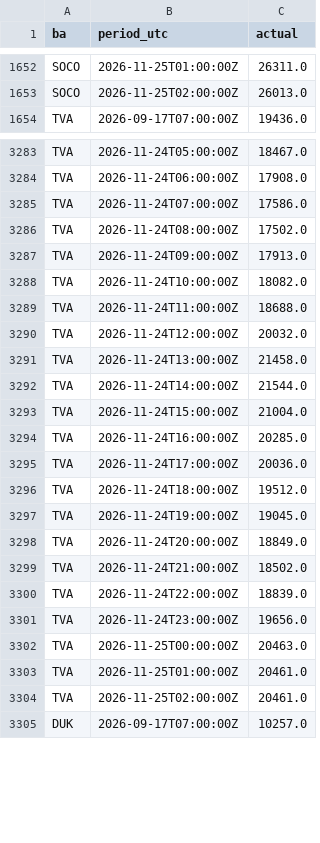
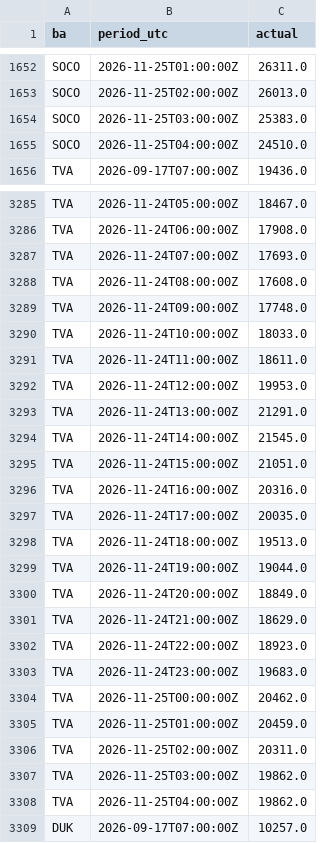
Before and after one commit to Vincent-Attakpah/Grid-demand-project, a CSV file: actuals.csv, drawn as a sheet; only a part is shown, gaps mark what is left out; the diff covers the shown part only.

```diff
--- a/actuals.csv
+++ b/actuals.csv
@@ -1653,2 +1653,4 @@ SOCO,2026-11-25T01:00:00Z,26311.0
 SOCO,2026-11-25T02:00:00Z,26013.0
+SOCO,2026-11-25T03:00:00Z,25383.0
+SOCO,2026-11-25T04:00:00Z,24510.0
 TVA,2026-09-17T07:00:00Z,19436.0
@@ -3284,22 +3286,24 @@ TVA,2026-11-24T05:00:00Z,18467.0
 TVA,2026-11-24T06:00:00Z,17908.0
-TVA,2026-11-24T07:00:00Z,17586.0
-TVA,2026-11-24T08:00:00Z,17502.0
-TVA,2026-11-24T09:00:00Z,17913.0
-TVA,2026-11-24T10:00:00Z,18082.0
-TVA,2026-11-24T11:00:00Z,18688.0
-TVA,2026-11-24T12:00:00Z,20032.0
-TVA,2026-11-24T13:00:00Z,21458.0
-TVA,2026-11-24T14:00:00Z,21544.0
-TVA,2026-11-24T15:00:00Z,21004.0
-TVA,2026-11-24T16:00:00Z,20285.0
-TVA,2026-11-24T17:00:00Z,20036.0
-TVA,2026-11-24T18:00:00Z,19512.0
-TVA,2026-11-24T19:00:00Z,19045.0
+TVA,2026-11-24T07:00:00Z,17693.0
+TVA,2026-11-24T08:00:00Z,17608.0
+TVA,2026-11-24T09:00:00Z,17748.0
+TVA,2026-11-24T10:00:00Z,18033.0
+TVA,2026-11-24T11:00:00Z,18611.0
+TVA,2026-11-24T12:00:00Z,19953.0
+TVA,2026-11-24T13:00:00Z,21291.0
+TVA,2026-11-24T14:00:00Z,21545.0
+TVA,2026-11-24T15:00:00Z,21051.0
+TVA,2026-11-24T16:00:00Z,20316.0
+TVA,2026-11-24T17:00:00Z,20035.0
+TVA,2026-11-24T18:00:00Z,19513.0
+TVA,2026-11-24T19:00:00Z,19044.0
 TVA,2026-11-24T20:00:00Z,18849.0
-TVA,2026-11-24T21:00:00Z,18502.0
-TVA,2026-11-24T22:00:00Z,18839.0
-TVA,2026-11-24T23:00:00Z,19656.0
-TVA,2026-11-25T00:00:00Z,20463.0
-TVA,2026-11-25T01:00:00Z,20461.0
-TVA,2026-11-25T02:00:00Z,20461.0
+TVA,2026-11-24T21:00:00Z,18629.0
+TVA,2026-11-24T22:00:00Z,18923.0
+TVA,2026-11-24T23:00:00Z,19683.0
+TVA,2026-11-25T00:00:00Z,20462.0
+TVA,2026-11-25T01:00:00Z,20459.0
+TVA,2026-11-25T02:00:00Z,20311.0
+TVA,2026-11-25T03:00:00Z,19862.0
+TVA,2026-11-25T04:00:00Z,19862.0
 DUK,2026-09-17T07:00:00Z,10257.0
```
Also changed, not shown: 4 added rows elsewhere in this file, history/2026-11-25.csv, peaks/2026-11-25.csv, 3 other files.
